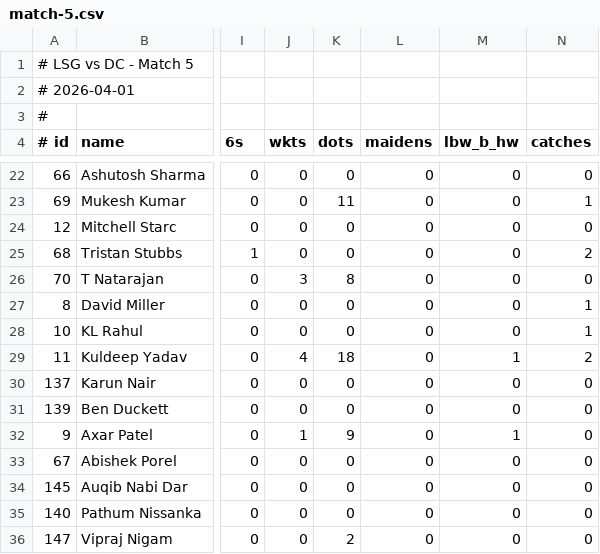
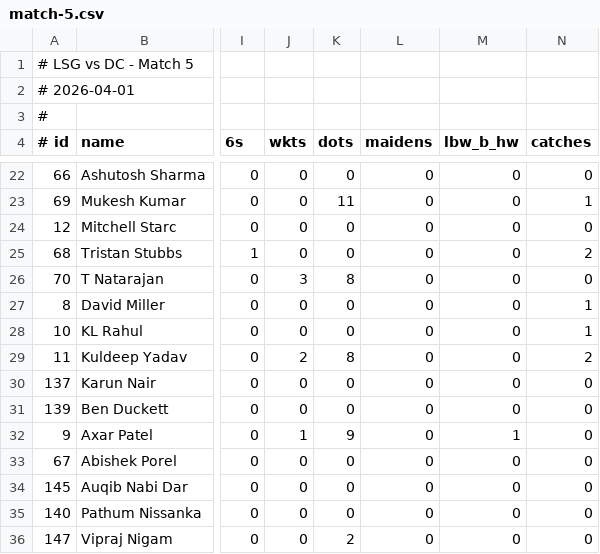
Before and after one commit to iambalabharathi/Pavilion, a CSV file: data/matches/match-5.csv, drawn as a sheet; only a part is shown, gaps mark what is left out; the diff names each change by its address in the sheet, - before the commit and + after, or states it on an @@ line.

```diff
--- a/data/matches/match-5.csv
+++ b/data/matches/match-5.csv
-J29 (wkts): 4
+J29 (wkts): 2
-K29 (dots): 18
+K29 (dots): 8
-M29 (lbw_b_hw): 1
+M29 (lbw_b_hw): 0
```
